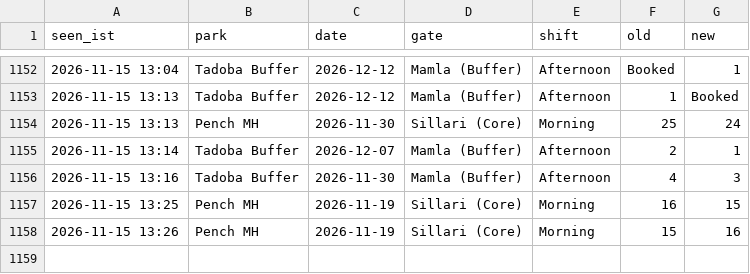
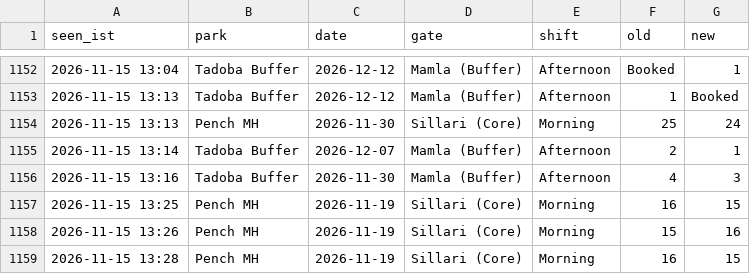
Before and after one commit to tnmytanny/safari-watcher, a CSV file: observations.csv, drawn as a sheet; only a part is shown, gaps mark what is left out.

```diff
--- a/observations.csv
+++ b/observations.csv
@@ -1158 +1158,2 @@ seen_ist,park,date,gate,shift,old,new
 2026-11-15 13:26,Pench MH,2026-11-19,"Sillari (Core)",Morning,15,16
+2026-11-15 13:28,Pench MH,2026-11-19,"Sillari (Core)",Morning,16,15
```
Also changed, not shown: 1 other file.
